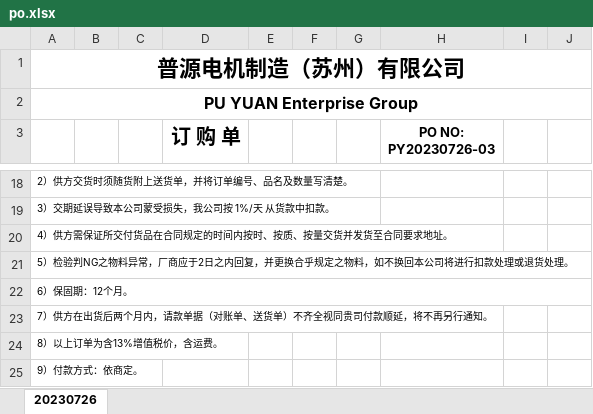
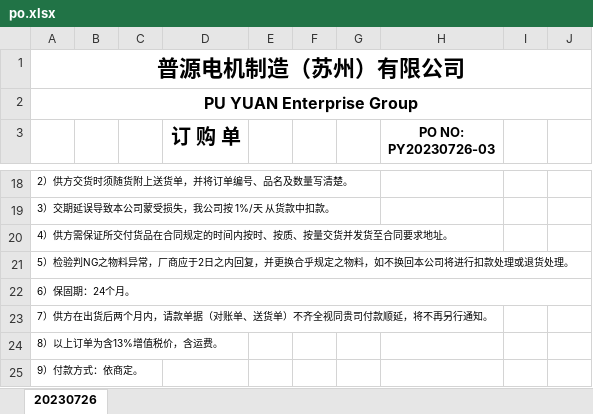
Before and after one commit to jkxyx205/sharp-admin, an Excel workbook: src/main/resources/templates/excel/po.xlsx, sheet 20230726, drawn as a sheet; only a part is shown, gaps mark what is left out; values as stored, in another font and other column widths than the file's, no borders; charts and pictures not drawn; the diff names each change by its address in the sheet, - before the commit and + after, or states it on an @@ line.

Commit message:
chore:调整采购导出模版

```diff
--- a/src/main/resources/templates/excel/po.xlsx (sheet 20230726)
+++ b/src/main/resources/templates/excel/po.xlsx (sheet 20230726)
-A22: 6）保固期：12个月。
+A22: 6）保固期：24个月。
```
